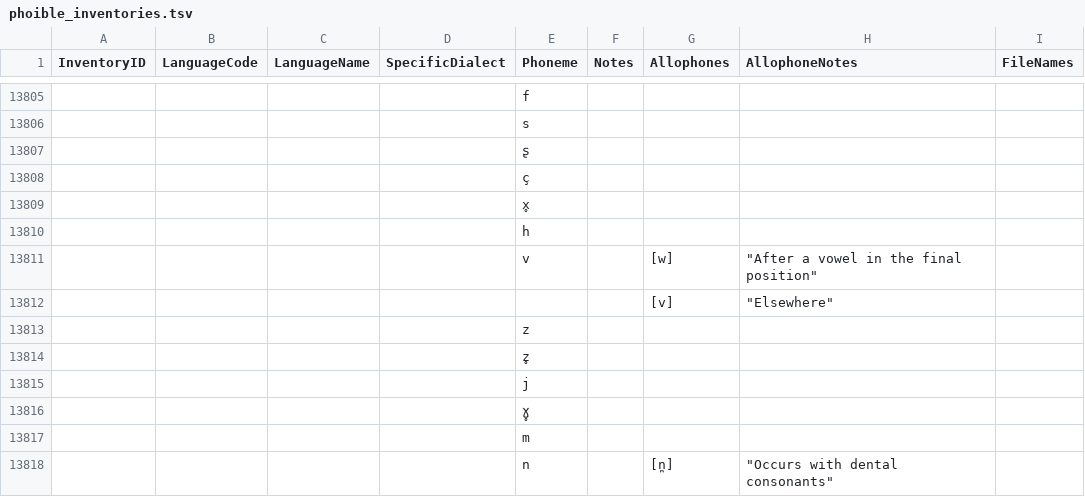
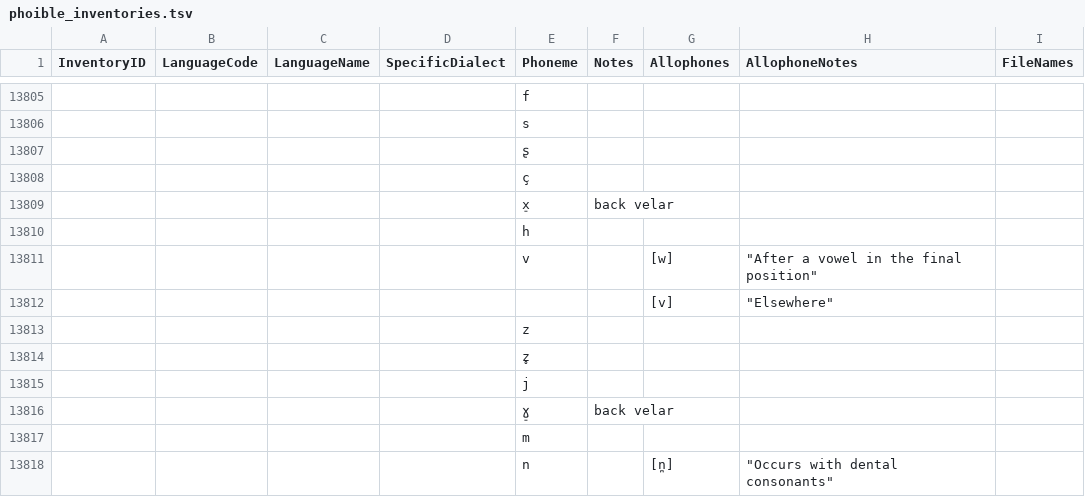
Before and after one commit to phoible/dev, a TSV file: raw-data/PH/phoible_inventories.tsv, drawn as a sheet; only a part is shown, gaps mark what is left out.

Commit message:
fix: brokskat velars backed, not devoiced

```diff
--- a/raw-data/PH/phoible_inventories.tsv
+++ b/raw-data/PH/phoible_inventories.tsv
@@ -13808,3 +13808,3 @@
 				"ç"				
-				"x̥"				
+				"x̠"	"back velar"			
 				"h"				
@@ -13815,3 +13815,3 @@
 				"j"				
-				"ɣ̥"				
+				"ɣ̠"	"back velar"			
 				"m"				
```
